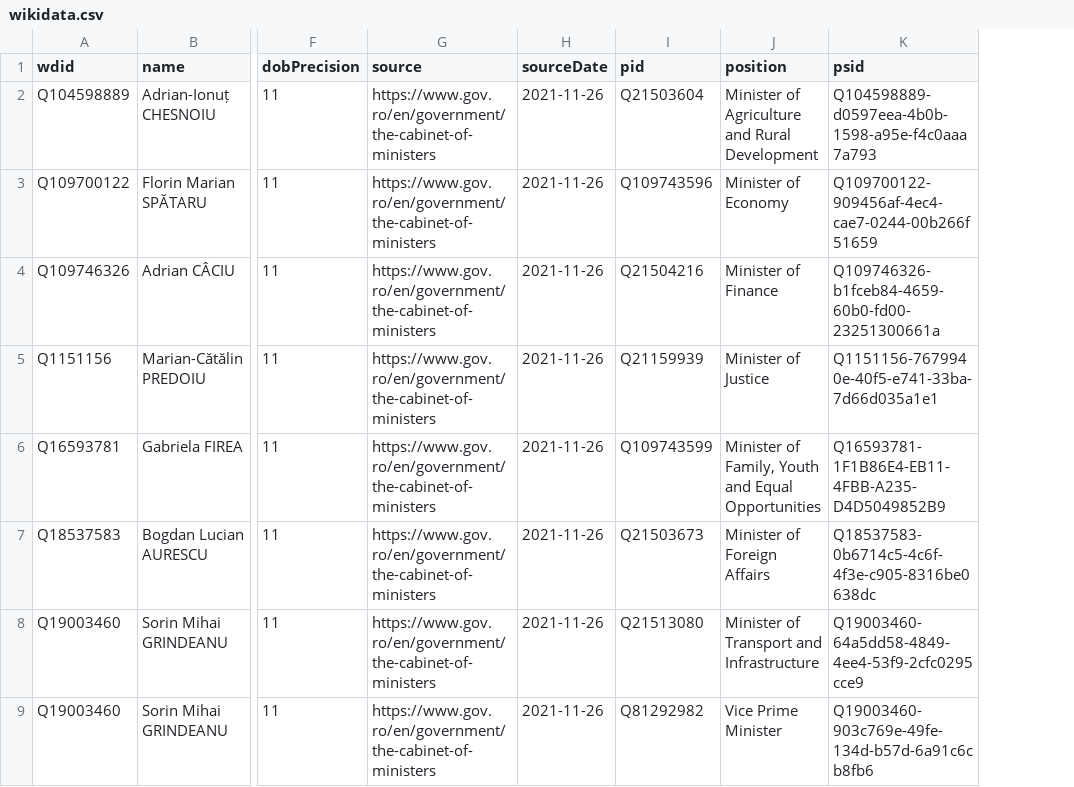
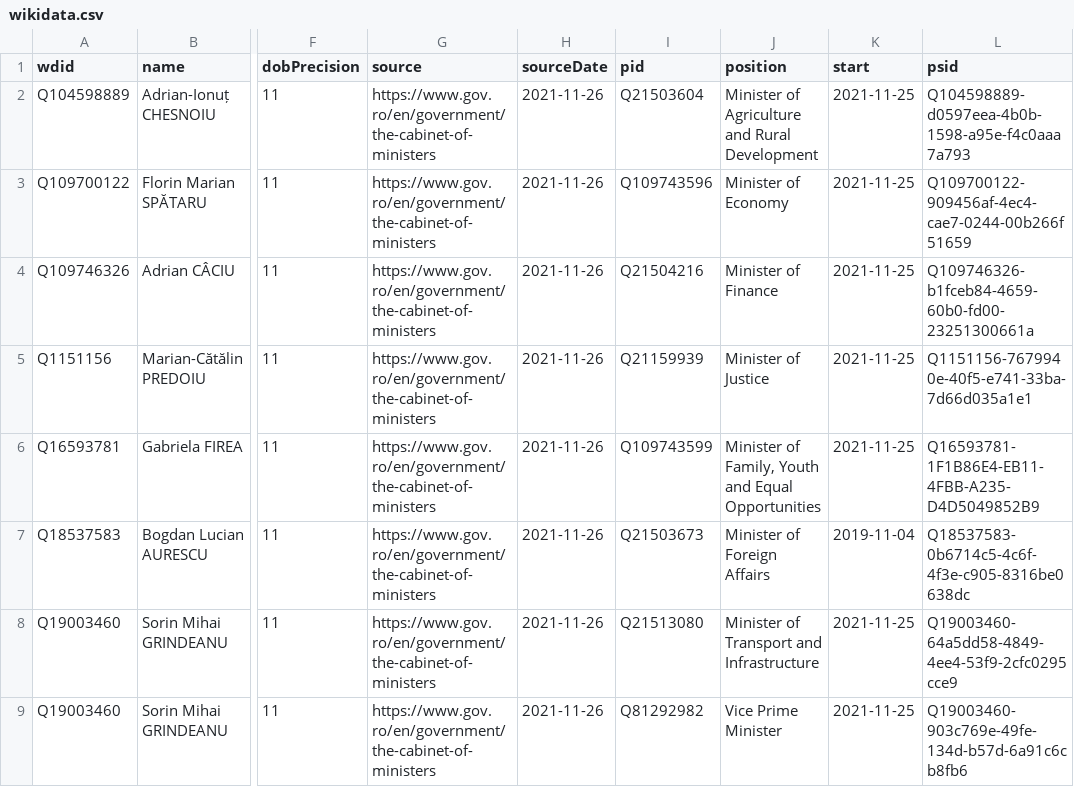
Before and after one commit to every-politician-scrapers/romania-cabinet, a CSV file: data/wikidata.csv, drawn as a sheet; only a part is shown, gaps mark what is left out; the diff names each change by its address in the sheet, - before the commit and + after, or states it on an @@ line.

Commit message:
Compare external sources to Wikidata

```diff
--- a/data/wikidata.csv
+++ b/data/wikidata.csv
+column K (start), rows 2-9: 2021-11-25 | 2021-11-25 | 2021-11-25 | 2021-11-25 | 2021-11-25 | 2019-11-04 | 2021-11-25 | 2021-11-25
```
Also changed, not shown: sources/agriculture-rowiki/diff.csv, sources/agriculture-rowiki/wikidata.csv.
